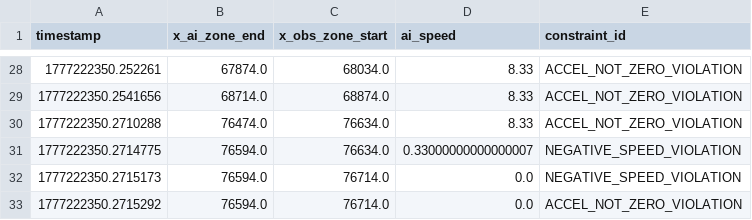
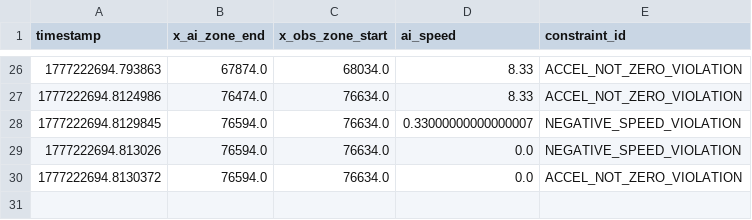
Before and after one commit to Sainosaur/RailSchedulingAI, a CSV file: validate_layer/override_log.csv, drawn as a sheet; only a part is shown, gaps mark what is left out; the diff covers the shown part only.

Commit message:
chore: update reward landscape visualization and refresh constraint violation logs

```diff
--- a/validate_layer/override_log.csv
+++ b/validate_layer/override_log.csv
@@ -28,6 +26,5 @@ timestamp,x_ai_zone_end,x_obs_zone_start,ai_speed,constraint_id
-1777222350.252261,67874.0,68034.0,8.33,ACCEL_NOT_ZERO_VIOLATION
-1777222350.2541656,68714.0,68874.0,8.33,ACCEL_NOT_ZERO_VIOLATION
-1777222350.2710288,76474.0,76634.0,8.33,ACCEL_NOT_ZERO_VIOLATION
-1777222350.2714775,76594.0,76634.0,0.33000000000000007,NEGATIVE_SPEED_VIOLATION
-1777222350.2715173,76594.0,76714.0,0.0,NEGATIVE_SPEED_VIOLATION
-1777222350.2715292,76594.0,76714.0,0.0,ACCEL_NOT_ZERO_VIOLATION
+1777222694.793863,67874.0,68034.0,8.33,ACCEL_NOT_ZERO_VIOLATION
+1777222694.8124986,76474.0,76634.0,8.33,ACCEL_NOT_ZERO_VIOLATION
+1777222694.8129845,76594.0,76634.0,0.33000000000000007,NEGATIVE_SPEED_VIOLATION
+1777222694.813026,76594.0,76634.0,0.0,NEGATIVE_SPEED_VIOLATION
+1777222694.8130372,76594.0,76634.0,0.0,ACCEL_NOT_ZERO_VIOLATION
```
Also changed, not shown: 1 added row, 3 removed rows and 31 edited cells elsewhere in this file, 1 other file.
